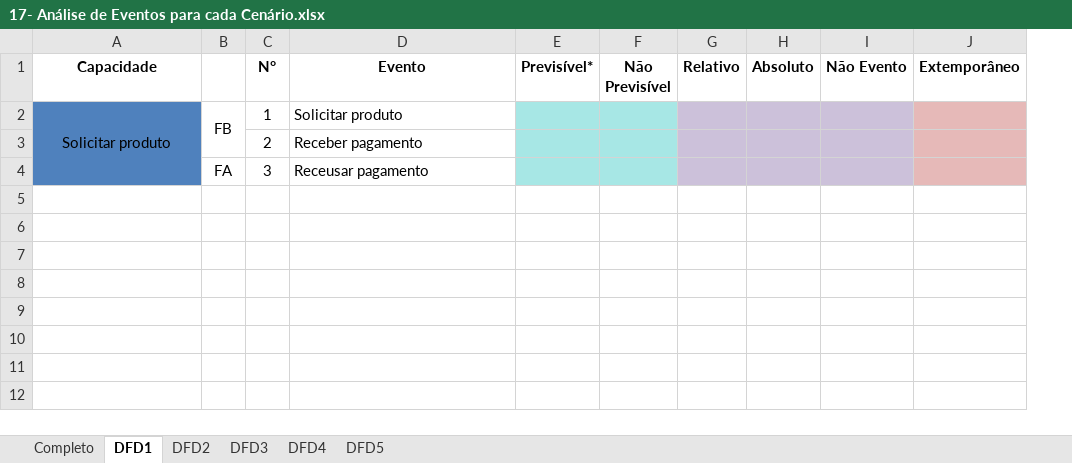
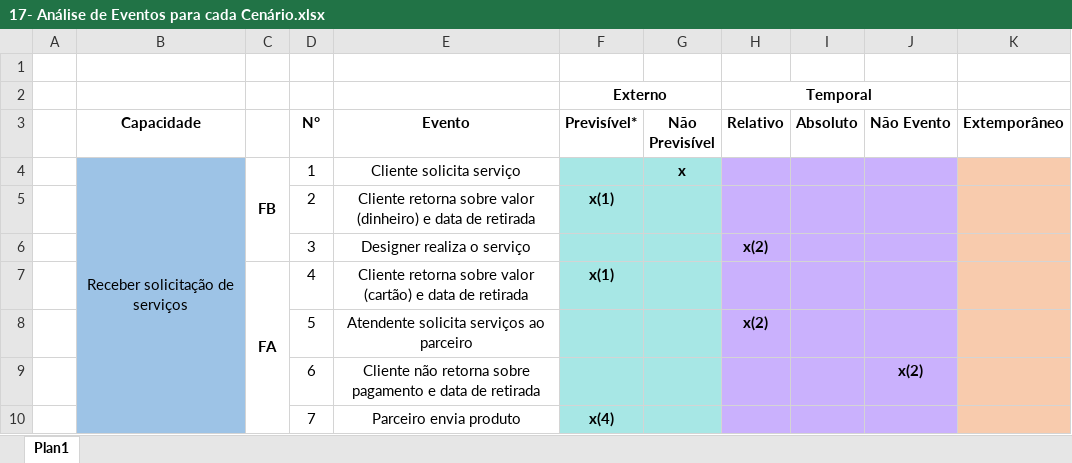
Before and after one commit to Victor-Xokito/Engenharia_de_software-TPD_Gr-fica, an Excel workbook: 17- Análise de Eventos para cada Cenário.xlsx, sheet Plan1, drawn as a sheet; values as stored, in another font and other column widths than the file's, no borders; removed rows and columns are numbered as before the commit, all else as after; the diff names each change by its address in the sheet, - before the commit and + after, or states it on an @@ line.

```diff
--- a/17- Análise de Eventos para cada Cenário.xlsx (sheet Plan1)
+++ b/17- Análise de Eventos para cada Cenário.xlsx (sheet Plan1)
-sheet tab: DFD1
+sheet tab: Plan1
-sheet tab: Completo
-sheet tab: DFD2
-sheet tab: DFD3
-sheet tab: DFD4
-sheet tab: DFD5
+column A, empty
+row 1: (empty)
+row 2:  |  |  |  |  | Externo |  | Temporal
-B4 (Capacidade): Solicitar produto
+B4 (Capacidade): Receber solicitação de serviços
-B4:B6 fill: #4F81BD
+B4:B6 fill: #9DC3E6
-C4 bold: off
+C4 bold: on
-B2:B3 merged
+C4:C6 merged
-E4 (Evento): Solicitar produto
+E4 (Evento): Cliente solicita serviço
-E4:E6 alignment: left
+E4:E6 alignment: center
-G4 (Não Previsível): (empty)
+G4 (Não Previsível): x
-H4:J6 fill: #CCC1DA
+H4:J6 fill: #CAB1FD
-E5 (Evento): Receber pagamento
+E5 (Evento): Cliente retorna sobre valor (dinheiro) e data de retirada
-F5 (Previsível*): (empty)
+F5 (Previsível*): x(1)
-C6: FA
+C6: (empty)
-E6 (Evento): Receusar pagamento
+E6 (Evento): Designer realiza o serviço
-H6 (Relativo): (empty)
+H6 (Relativo): x(2)
+row 7:  |  | FA | 4 | Cliente retorna sobre valor (cartão) e data de retirada | x(1)
+row 8:  |  |  | 5 | Atendente solicita serviços ao parceiro |  |  | x(2)
+row 9:  |  |  | 6 | Cliente não retorna sobre pagamento e data de retirada |  |  |  |  | x(2)
+row 10:  |  |  | 7 | Parceiro envia produto | x(4)
```
Also changed, not shown: 2 other files.
